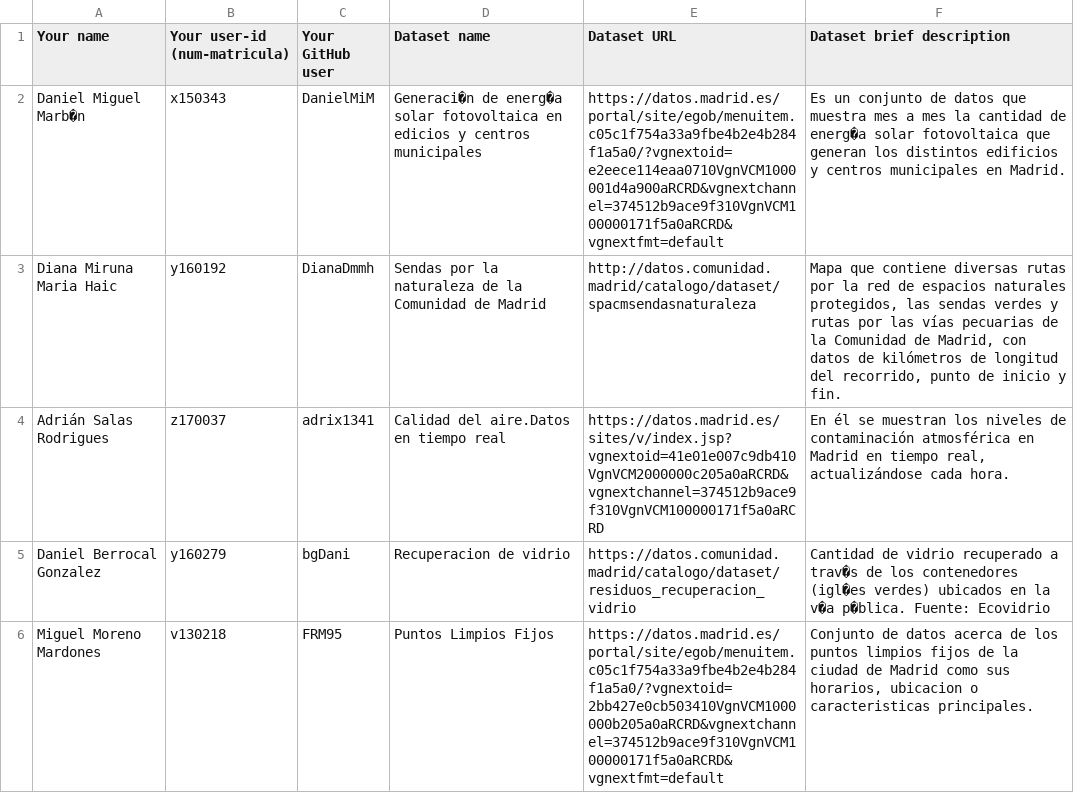
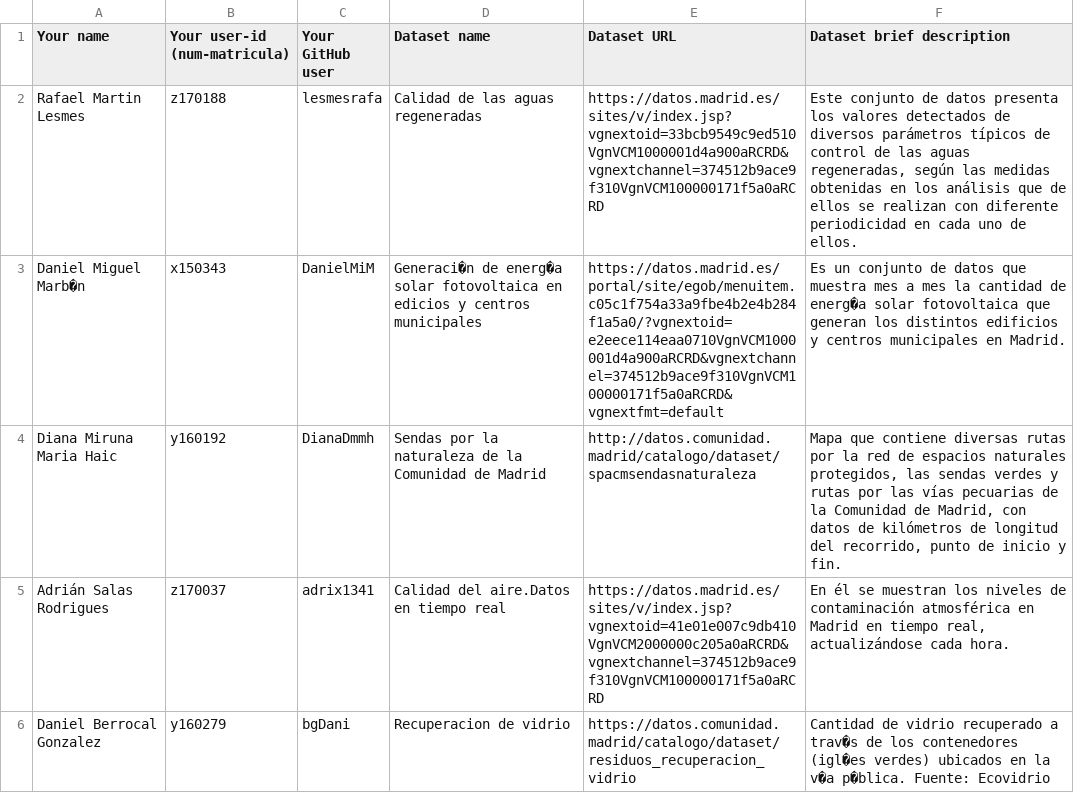
Before and after one commit to FacultadInformatica-LinkedData/Curso2020-2021, a CSV file: Assignment1/DatasetDescriptions.csv, drawn as a sheet; only a part is shown; the shorter side is filled out with more unchanged rows; the diff names each change by its address in the sheet, - before the commit and + after, or states it on an @@ line.

Commit message:
Update DatasetDescriptions.csv

```diff
--- a/Assignment1/DatasetDescriptions.csv
+++ b/Assignment1/DatasetDescriptions.csv
+row 2: Rafael Martin Lesmes | z170188 | lesmesrafa | Calidad de las aguas regeneradas | https://datos.madrid.es/sites/v/index.jsp?vgnextoid=33bcb9549c9ed510VgnVCM1000001d4a900aRCRD&vgnextchannel=374512b9ace9f310VgnVCM100000171f5a0aRCRD | Este conjunto de datos presenta los valores detectados de diversos parámetros típicos de control de las aguas regeneradas, según las medidas obtenidas en los análisis que de ellos se realizan con diferente periodicidad en cada uno de ellos.
```
